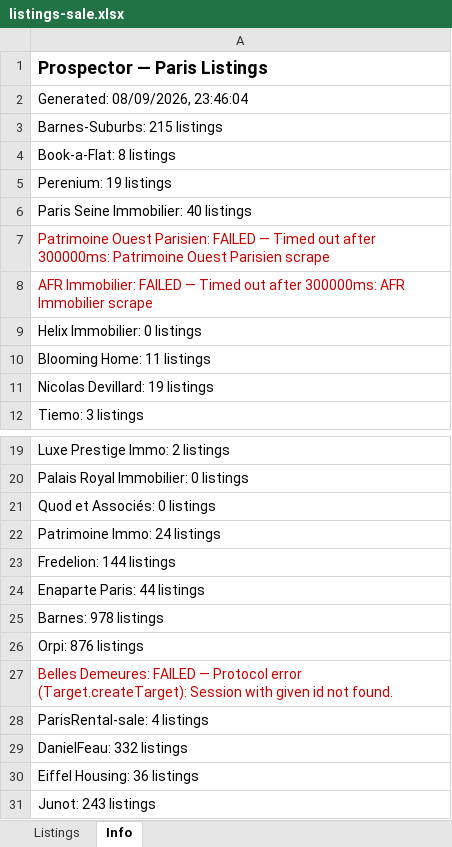
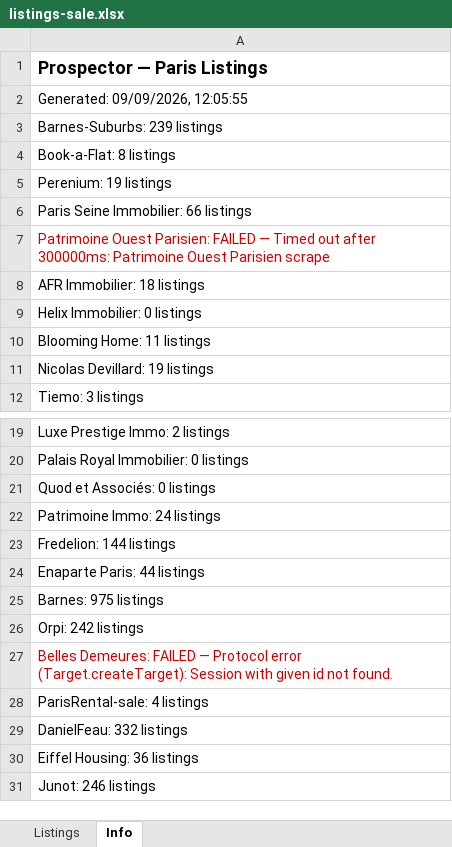
Before and after one commit to YFIP/House-Search-Agent, an Excel workbook: listings-sale.xlsx, sheet Info, drawn as a sheet; only a part is shown, gaps mark what is left out; values as stored, in another font and other column widths than the file's, no borders; the diff names each change by its address in the sheet, - before the commit and + after, or states it on an @@ line.

```diff
--- a/listings-sale.xlsx (sheet Info)
+++ b/listings-sale.xlsx (sheet Info)
-A2: Generated: 08/09/2026, 23:46:04
+A2: Generated: 09/09/2026, 12:05:55
-A3: Barnes-Suburbs: 215 listings
+A3: Barnes-Suburbs: 239 listings
-A6: Paris Seine Immobilier: 40 listings
+A6: Paris Seine Immobilier: 66 listings
-A8: AFR Immobilier: FAILED — Timed out after 300000ms: AFR Immobilier scrape
+A8: AFR Immobilier: 18 listings
-A8 text colour: #CC0000
+A8 text colour: black
-A25: Barnes: 978 listings
+A25: Barnes: 975 listings
-A26: Orpi: 876 listings
+A26: Orpi: 242 listings
-A31: Junot: 243 listings
+A31: Junot: 246 listings
```
Also changed, not shown: sheet Listings, listings.xlsx, 1 other file.
